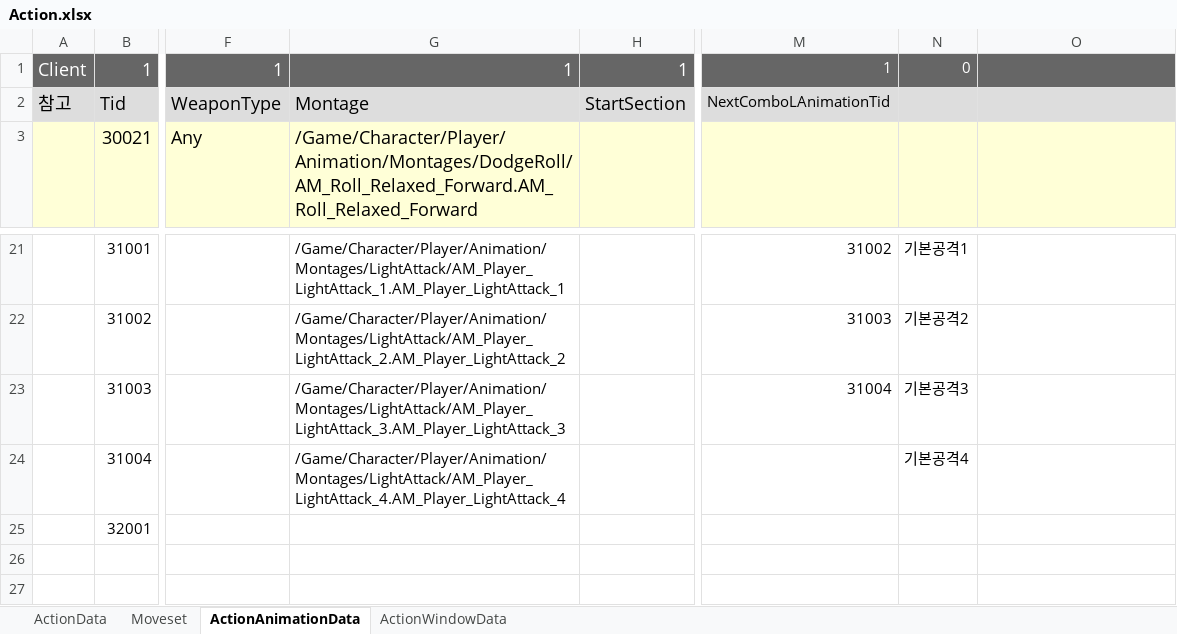
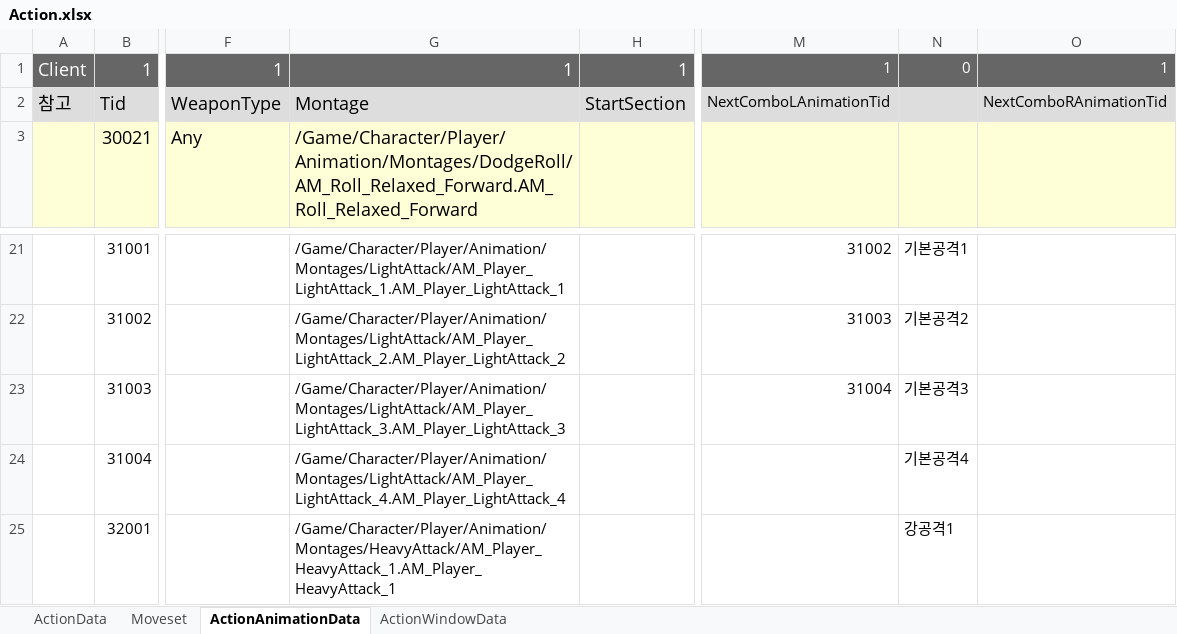
Before and after one commit to WantedBA/ProjectBA, an Excel workbook: BADesign/Excel/Action.xlsx, sheet ActionAnimationData, drawn as a sheet; only a part is shown, gaps mark what is left out; values as stored, in another font and other column widths than the file's, no borders; the diff names each change by its address in the sheet, - before the commit and + after, or states it on an @@ line.

```diff
--- a/BADesign/Excel/Action.xlsx (sheet ActionAnimationData)
+++ b/BADesign/Excel/Action.xlsx (sheet ActionAnimationData)
-O1: (empty)
+O1: 1
-O2: (empty)
+O2: NextComboRAnimationTid
-G25: (empty)
+G25: /Game/Character/Player/Animation/Montages/HeavyAttack/AM_Player_HeavyAttack_1.AM_Player_HeavyAttack_1
-N25: (empty)
+N25: 강공격1
```
Also changed, not shown: 13 other files.
